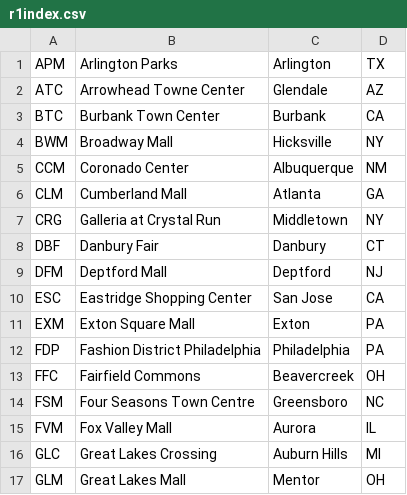
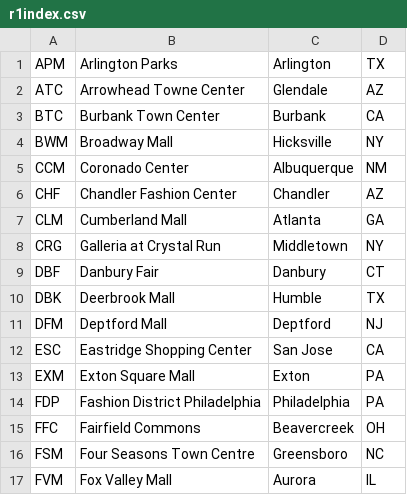
Before and after one commit to edm64/round1-location-index, a CSV file: r1index.csv, drawn as a sheet; only a part is shown; the shorter side is filled out with more unchanged rows.

```diff
--- a/r1index.csv
+++ b/r1index.csv
@@ -5,2 +5,3 @@ BWM,Broadway Mall,Hicksville,NY
 CCM,Coronado Center,Albuquerque,NM
+CHF,Chandler Fashion Center,Chandler,AZ
 CLM,Cumberland Mall,Atlanta,GA
@@ -8,2 +9,3 @@ CRG,Galleria at Crystal Run,Middletown,NY
 DBF,Danbury Fair,Danbury,CT
+DBK,Deerbrook Mall,Humble,TX
 DFM,Deptford Mall,Deptford,NJ
```
Also changed, not shown: 1 other file.
